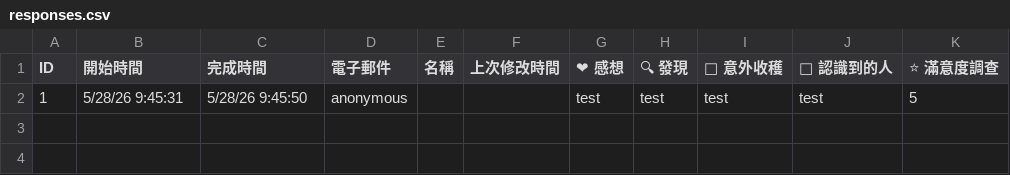
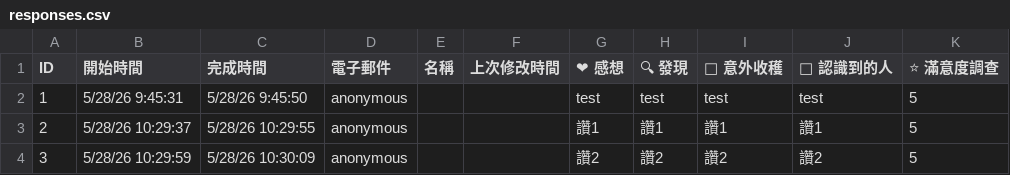
Before and after one commit to Rehsu78224/cross-round-table, a CSV file: responses.csv, drawn as a sheet; the diff names each change by its address in the sheet, - before the commit and + after, or states it on an @@ line.

Commit message:
Add files via upload

```diff
--- a/responses.csv
+++ b/responses.csv
+row 3: 2 | 5/28/26 10:29:37 | 5/28/26 10:29:55 | anonymous |  |  | 讚1 | 讚1 | 讚1 | 讚1 | 5
+row 4: 3 | 5/28/26 10:29:59 | 5/28/26 10:30:09 | anonymous |  |  | 讚2 | 讚2 | 讚2 | 讚2 | 5
```
